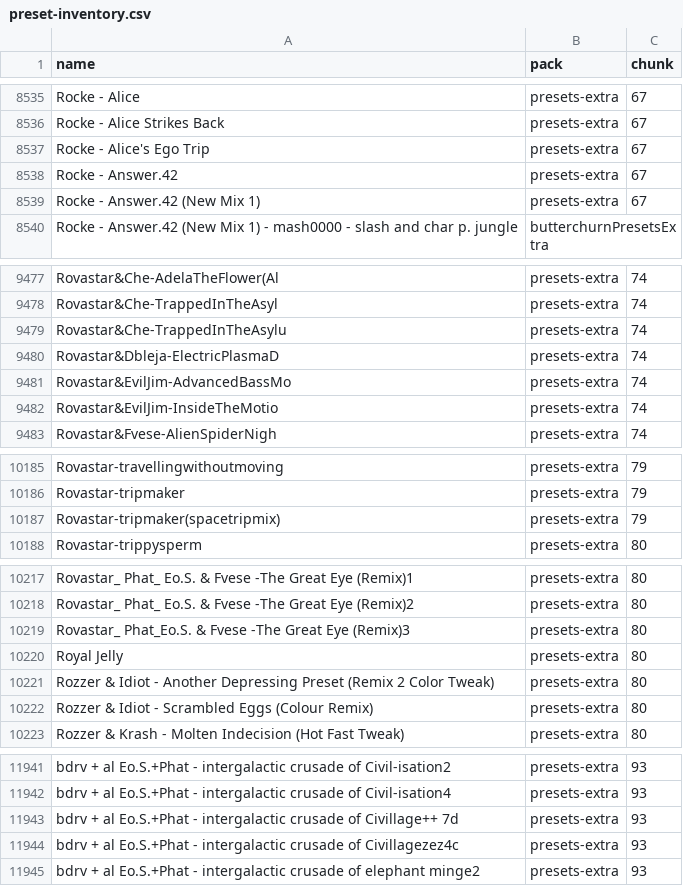
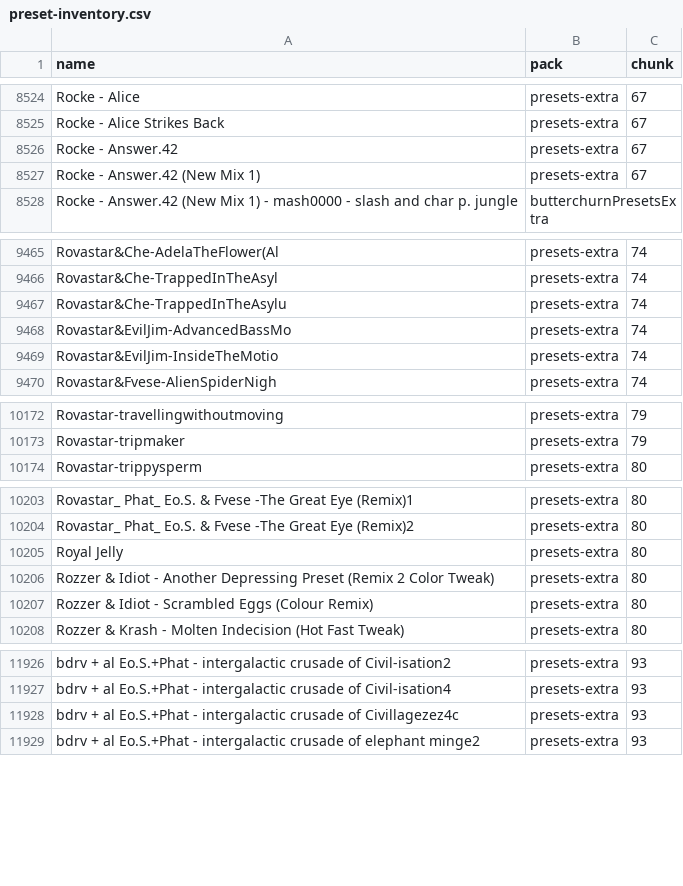
Before and after one commit to abuzucom/1a2n-web-visualizer, a CSV file: preset-inventory.csv, drawn as a sheet; only a part is shown, gaps mark what is left out; the diff covers the shown part only.

Commit message:
Curate and remove 24 presets from visualizer packs and documentation

```diff
--- a/preset-inventory.csv
+++ b/preset-inventory.csv
@@ -8536,3 +8525,2 @@ Rocke - Alice,presets-extra,67
 Rocke - Alice Strikes Back,presets-extra,67
-Rocke - Alice's Ego Trip,presets-extra,67
 Rocke - Answer.42,presets-extra,67
@@ -9479,3 +9467,2 @@ Rovastar&Che-TrappedInTheAsyl,presets-extra,74
 Rovastar&Che-TrappedInTheAsylu,presets-extra,74
-Rovastar&Dbleja-ElectricPlasmaD,presets-extra,74
 Rovastar&EvilJim-AdvancedBassMo,presets-extra,74
@@ -10186,3 +10173,2 @@ Rovastar-travellingwithoutmoving,presets-extra,79
 Rovastar-tripmaker,presets-extra,79
-Rovastar-tripmaker(spacetripmix),presets-extra,79
 Rovastar-trippysperm,presets-extra,80
@@ -10218,3 +10204,2 @@ Rovastar_ Phat_ Eo.S. & Fvese -The Great Eye (Remix)1,presets-extra,80
 Rovastar_ Phat_ Eo.S. & Fvese -The Great Eye (Remix)2,presets-extra,80
-Rovastar_ Phat_Eo.S. & Fvese -The Great Eye (Remix)3,presets-extra,80
 Royal Jelly,presets-extra,80
@@ -11942,3 +11927,2 @@ bdrv + al Eo.S.+Phat - intergalactic crusade of Civil-isation2,presets-extra,93
 bdrv + al Eo.S.+Phat - intergalactic crusade of Civil-isation4,presets-extra,93
-bdrv + al Eo.S.+Phat - intergalactic crusade of Civillage++ 7d,presets-extra,93
 bdrv + al Eo.S.+Phat - intergalactic crusade of Civillagezez4c,presets-extra,93
```
Also changed, not shown: 19 removed rows elsewhere in this file, 26 other files.
